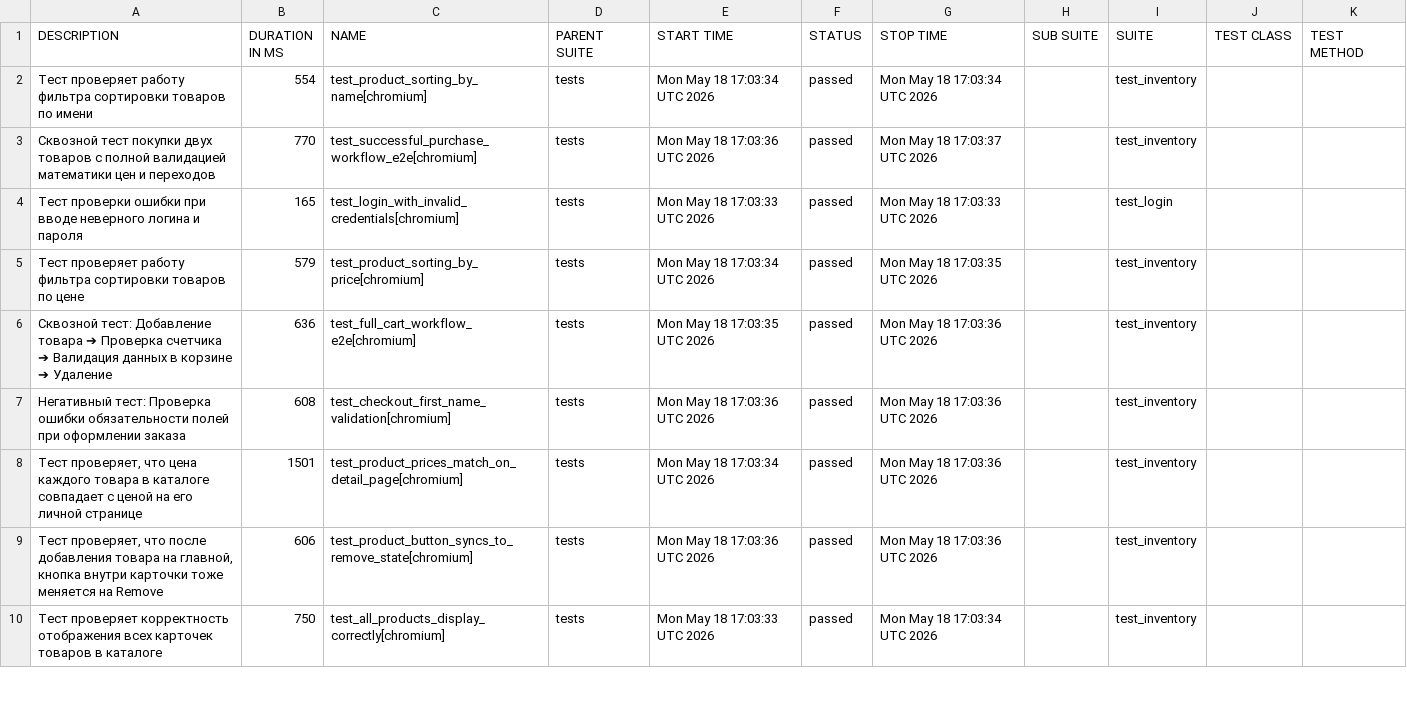
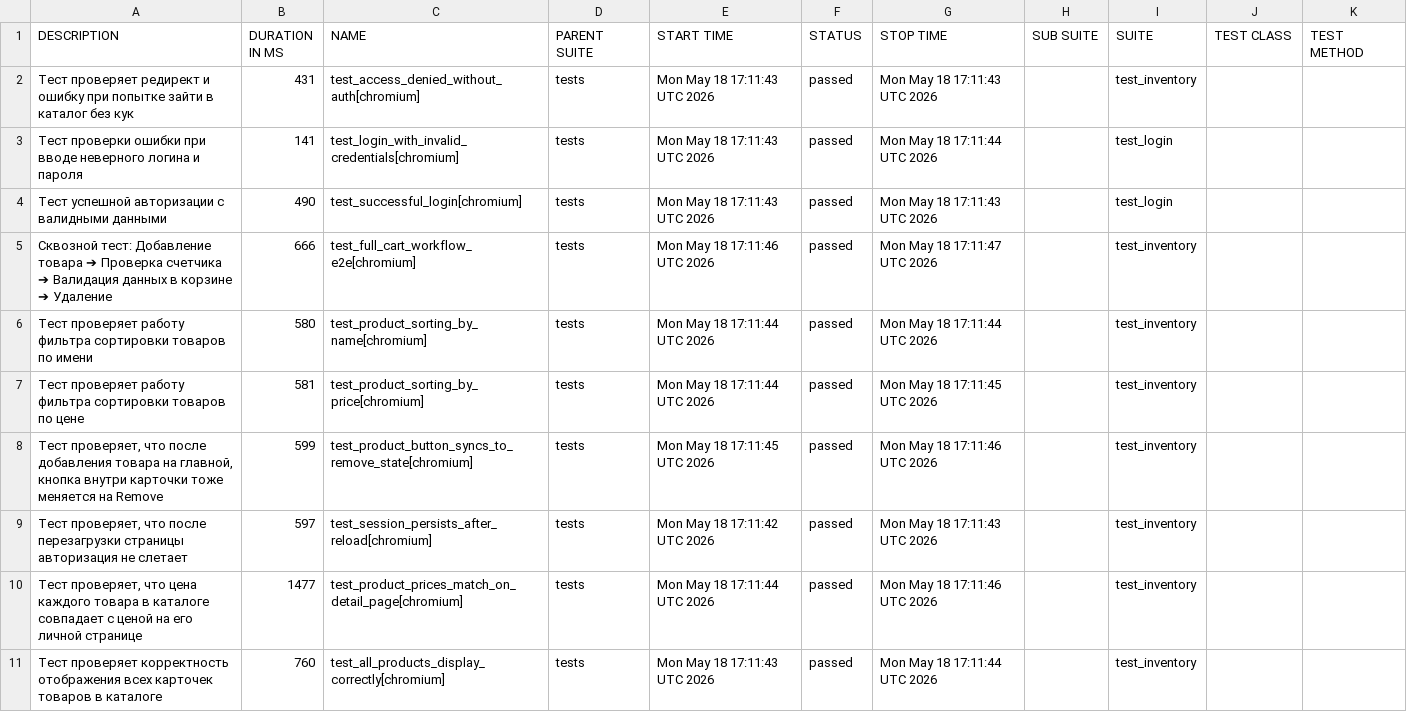
Before and after one commit to Damian-Zaharov/ui-playwright-test-framework, a CSV file: data/suites.csv, drawn as a sheet; only a part is shown; the diff covers the shown part only.

```diff
--- a/data/suites.csv
+++ b/data/suites.csv
@@ -1,10 +1,11 @@
 "DESCRIPTION","DURATION IN MS","NAME","PARENT SUITE","START TIME","STATUS","STOP TIME","SUB SUITE","SUITE","TEST CLASS","TEST METHOD"
-"Тест проверяет работу фильтра сортировки товаров по имени","554","test_product_sorting_by_name[chromium]","tests","Mon May 18 17:03:34 UTC 2026","passed","Mon May 18 17:03:34 UTC 2026","","test_inventory","",""
-"Сквозной тест покупки двух товаров с полной валидацией математики цен и переходов","770","test_successful_purchase_workflow_e2e[chromium]","tests","Mon May 18 17:03:36 UTC 2026","passed","Mon May 18 17:03:37 UTC 2026","","test_inventory","",""
-"Тест проверки ошибки при вводе неверного логина и пароля","165","test_login_with_invalid_credentials[chromium]","tests","Mon May 18 17:03:33 UTC 2026","passed","Mon May 18 17:03:33 UTC 2026","","test_login","",""
-"Тест проверяет работу фильтра сортировки товаров по цене","579","test_product_sorting_by_price[chromium]","tests","Mon May 18 17:03:34 UTC 2026","passed","Mon May 18 17:03:35 UTC 2026","","test_inventory","",""
-"Сквозной тест: Добавление товара ➔ Проверка счетчика ➔ Валидация данных в корзине ➔ Удаление","636","test_full_cart_workflow_e2e[chromium]","tests","Mon May 18 17:03:35 UTC 2026","passed","Mon May 18 17:03:36 UTC 2026","","test_inventory","",""
-"Негативный тест: Проверка ошибки обязательности полей при оформлении заказа","608","test_checkout_first_name_validation[chromium]","tests","Mon May 18 17:03:36 UTC 2026","passed","Mon May 18 17:03:36 UTC 2026","","test_inventory","",""
-"Тест проверяет, что цена каждого товара в каталоге совпадает с ценой на его личной странице","1501","test_product_prices_match_on_detail_page[chromium]","tests","Mon May 18 17:03:34 UTC 2026","passed","Mon May 18 17:03:36 UTC 2026","","test_inventory","",""
-"Тест проверяет, что после добавления товара на главной, кнопка внутри карточки тоже меняется на Remove","606","test_product_button_syncs_to_remove_state[chromium]","tests","Mon May 18 17:03:36 UTC 2026","passed","Mon May 18 17:03:36 UTC 2026","","test_inventory","",""
-"Тест проверяет корректность отображения всех карточек товаров в каталоге","750","test_all_products_display_correctly[chromium]","tests","Mon May 18 17:03:33 UTC 2026","passed","Mon May 18 17:03:34 UTC 2026","","test_inventory","",""
+"Тест проверяет редирект и ошибку при попытке зайти в каталог без кук","431","test_access_denied_without_auth[chromium]","tests","Mon May 18 17:11:43 UTC 2026","passed","Mon May 18 17:11:43 UTC 2026","","test_inventory","",""
+"Тест проверки ошибки при вводе неверного логина и пароля","141","test_login_with_invalid_credentials[chromium]","tests","Mon May 18 17:11:43 UTC 2026","passed","Mon May 18 17:11:44 UTC 2026","","test_login","",""
+"Тест успешной авторизации с валидными данными","490","test_successful_login[chromium]","tests","Mon May 18 17:11:43 UTC 2026","passed","Mon May 18 17:11:43 UTC 2026","","test_login","",""
+"Сквозной тест: Добавление товара ➔ Проверка счетчика ➔ Валидация данных в корзине ➔ Удаление","666","test_full_cart_workflow_e2e[chromium]","tests","Mon May 18 17:11:46 UTC 2026","passed","Mon May 18 17:11:47 UTC 2026","","test_inventory","",""
+"Тест проверяет работу фильтра сортировки товаров по имени","580","test_product_sorting_by_name[chromium]","tests","Mon May 18 17:11:44 UTC 2026","passed","Mon May 18 17:11:44 UTC 2026","","test_inventory","",""
+"Тест проверяет работу фильтра сортировки товаров по цене","581","test_product_sorting_by_price[chromium]","tests","Mon May 18 17:11:44 UTC 2026","passed","Mon May 18 17:11:45 UTC 2026","","test_inventory","",""
+"Тест проверяет, что после добавления товара на главной, кнопка внутри карточки тоже меняется на Remove","599","test_product_button_syncs_to_remove_state[chromium]","tests","Mon May 18 17:11:45 UTC 2026","passed","Mon May 18 17:11:46 UTC 2026","","test_inventory","",""
+"Тест проверяет, что после перезагрузки страницы авторизация не слетает","597","test_session_persists_after_reload[chromium]","tests","Mon May 18 17:11:42 UTC 2026","passed","Mon May 18 17:11:43 UTC 2026","","test_inventory","",""
+"Тест проверяет, что цена каждого товара в каталоге совпадает с ценой на его личной странице","1477","test_product_prices_match_on_detail_page[chromium]","tests","Mon May 18 17:11:44 UTC 2026","passed","Mon May 18 17:11:46 UTC 2026","","test_inventory","",""
+"Тест проверяет корректность отображения всех карточек товаров в каталоге","760","test_all_products_display_correctly[chromium]","tests","Mon May 18 17:11:43 UTC 2026","passed","Mon May 18 17:11:44 UTC 2026","","test_inventory","",""
```
Also changed, not shown: 1 removed row and 10 edited cells elsewhere in this file, data/behaviors.csv, 55 other files.
